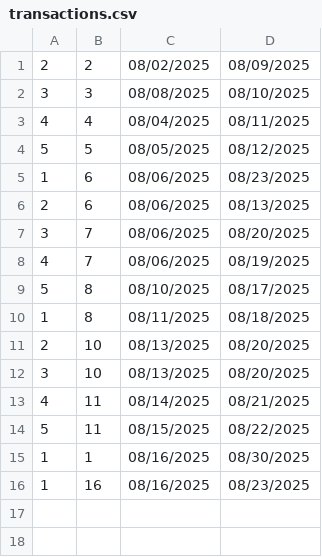
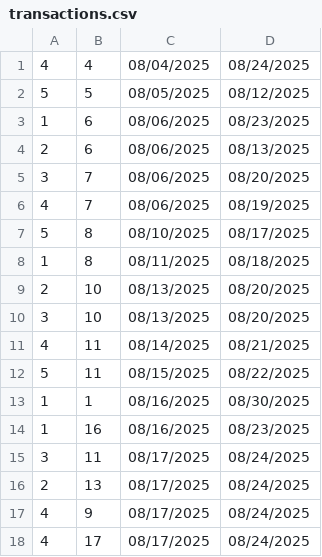
Before and after one commit to xylacon/mthree-training, a CSV file: library_app/data/transactions.csv, drawn as a sheet.

```diff
--- a/library_app/data/transactions.csv
+++ b/library_app/data/transactions.csv
@@ -1,4 +1,2 @@
-2,2,08/02/2025,08/09/2025
-3,3,08/08/2025,08/10/2025
-4,4,08/04/2025,08/11/2025
+4,4,08/04/2025,08/24/2025
 5,5,08/05/2025,08/12/2025
@@ -16 +14,5 @@
 1,16,08/16/2025,08/23/2025
+3,11,08/17/2025,08/24/2025
+2,13,08/17/2025,08/24/2025
+4,9,08/17/2025,08/24/2025
+4,17,08/17/2025,08/24/2025
```
Also changed, not shown: library_app/data/items.csv, 5 other files.
